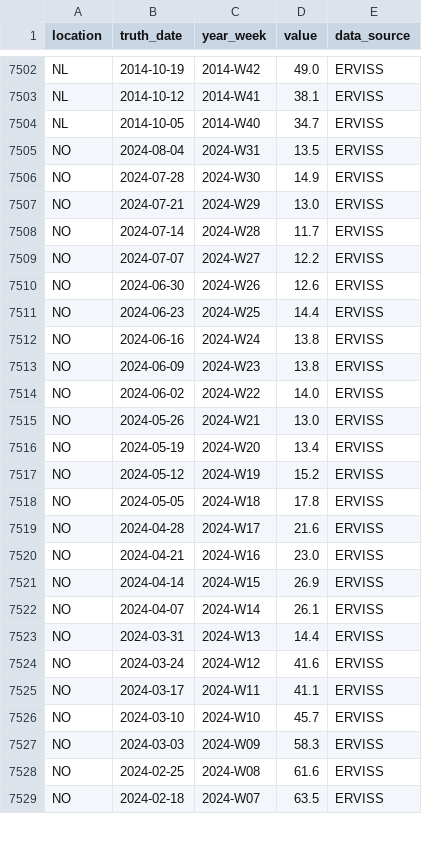
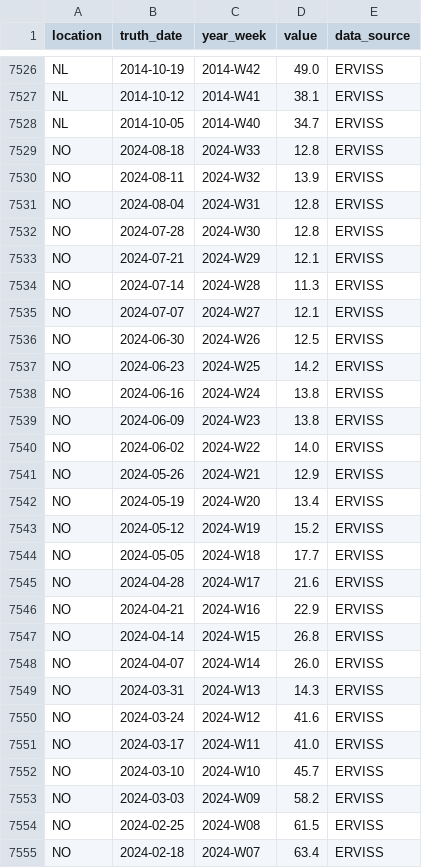
Before and after one commit to european-modelling-hubs/flu-forecast-hub, a CSV file: target-data/latest-ILI_incidence.csv, drawn as a sheet; only a part is shown, gaps mark what is left out; the diff covers the shown part only.

```diff
--- a/target-data/latest-ILI_incidence.csv
+++ b/target-data/latest-ILI_incidence.csv
@@ -7504,9 +7528,11 @@ NL,2014-10-12,2014-W41,38.1,ERVISS
 NL,2014-10-05,2014-W40,34.7,ERVISS
-NO,2024-08-04,2024-W31,13.5,ERVISS
-NO,2024-07-28,2024-W30,14.9,ERVISS
-NO,2024-07-21,2024-W29,13.0,ERVISS
-NO,2024-07-14,2024-W28,11.7,ERVISS
-NO,2024-07-07,2024-W27,12.2,ERVISS
-NO,2024-06-30,2024-W26,12.6,ERVISS
-NO,2024-06-23,2024-W25,14.4,ERVISS
+NO,2024-08-18,2024-W33,12.8,ERVISS
+NO,2024-08-11,2024-W32,13.9,ERVISS
+NO,2024-08-04,2024-W31,12.8,ERVISS
+NO,2024-07-28,2024-W30,12.8,ERVISS
+NO,2024-07-21,2024-W29,12.1,ERVISS
+NO,2024-07-14,2024-W28,11.3,ERVISS
+NO,2024-07-07,2024-W27,12.1,ERVISS
+NO,2024-06-30,2024-W26,12.5,ERVISS
+NO,2024-06-23,2024-W25,14.2,ERVISS
 NO,2024-06-16,2024-W24,13.8,ERVISS
@@ -7514,16 +7540,16 @@ NO,2024-06-09,2024-W23,13.8,ERVISS
 NO,2024-06-02,2024-W22,14.0,ERVISS
-NO,2024-05-26,2024-W21,13.0,ERVISS
+NO,2024-05-26,2024-W21,12.9,ERVISS
 NO,2024-05-19,2024-W20,13.4,ERVISS
 NO,2024-05-12,2024-W19,15.2,ERVISS
-NO,2024-05-05,2024-W18,17.8,ERVISS
+NO,2024-05-05,2024-W18,17.7,ERVISS
 NO,2024-04-28,2024-W17,21.6,ERVISS
-NO,2024-04-21,2024-W16,23.0,ERVISS
-NO,2024-04-14,2024-W15,26.9,ERVISS
-NO,2024-04-07,2024-W14,26.1,ERVISS
-NO,2024-03-31,2024-W13,14.4,ERVISS
+NO,2024-04-21,2024-W16,22.9,ERVISS
+NO,2024-04-14,2024-W15,26.8,ERVISS
+NO,2024-04-07,2024-W14,26.0,ERVISS
+NO,2024-03-31,2024-W13,14.3,ERVISS
 NO,2024-03-24,2024-W12,41.6,ERVISS
-NO,2024-03-17,2024-W11,41.1,ERVISS
+NO,2024-03-17,2024-W11,41.0,ERVISS
 NO,2024-03-10,2024-W10,45.7,ERVISS
-NO,2024-03-03,2024-W09,58.3,ERVISS
-NO,2024-02-25,2024-W08,61.6,ERVISS
-NO,2024-02-18,2024-W07,63.5,ERVISS
+NO,2024-03-03,2024-W09,58.2,ERVISS
+NO,2024-02-25,2024-W08,61.5,ERVISS
+NO,2024-02-18,2024-W07,63.4,ERVISS
```
Also changed, not shown: 29 added rows and 5 edited cells elsewhere in this file.
